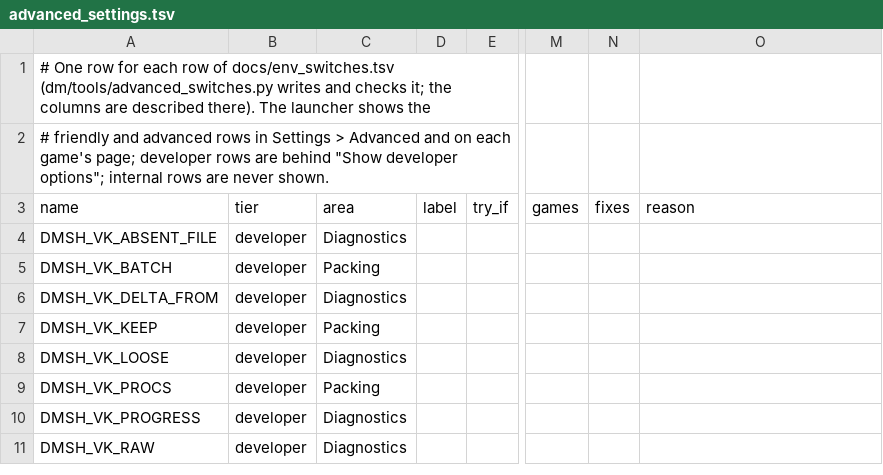
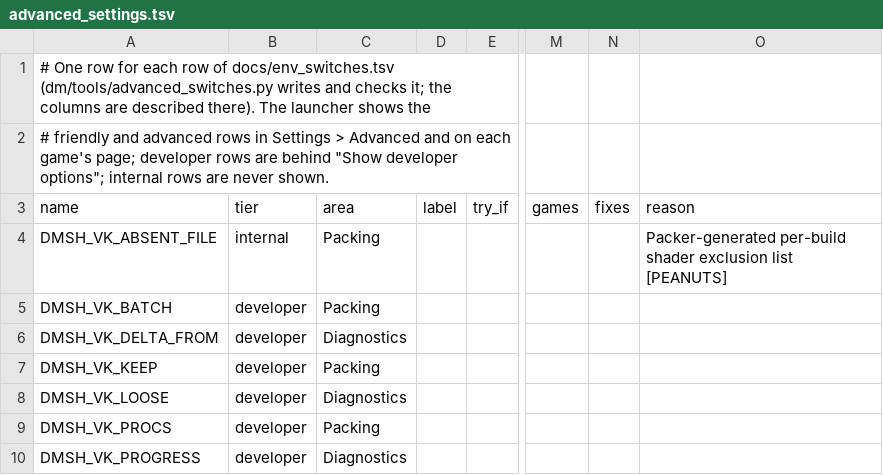
Before and after one commit to Ahihobimu/peanuts-native, a TSV file: docs/advanced_settings.tsv, drawn as a sheet; only a part is shown, gaps mark what is left out; the shorter side is filled out with more unchanged rows; the diff names each change by its address in the sheet, - before the commit and + after, or states it on an @@ line.

Commit message:
Keep 0.1.5's public release content in the files the newer commits change
Where a picked commit and the public 0.1.5 release both changed a file, the pick took dev's file whole. These files now hold both: 0.1.5's lines (PEANUTS markers, the upstream-unmarked rows, the Ondevice/Strip and table notes) and the newer commits' changes (Kirby's fps_owned_default, the catalog, the release titles, the env switch rows).

```diff
--- a/docs/advanced_settings.tsv
+++ b/docs/advanced_settings.tsv
-B4: developer
+B4: internal
-C4: Diagnostics
+C4: Packing
-O4: (empty)
+O4: Packer-generated per-build shader exclusion list [PEANUTS]
```
Also changed, not shown: docs/env_switches.tsv, 7 other files.
